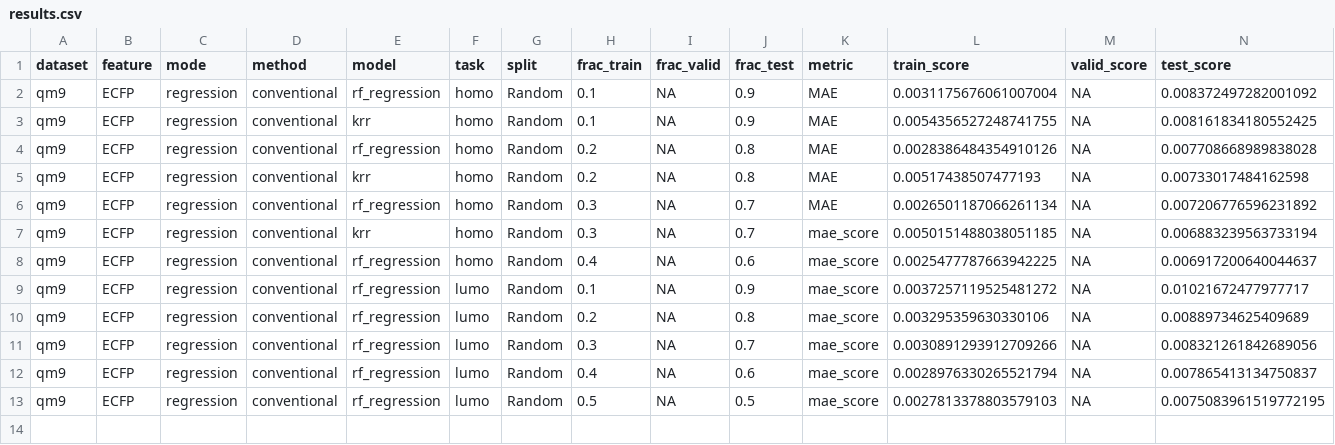
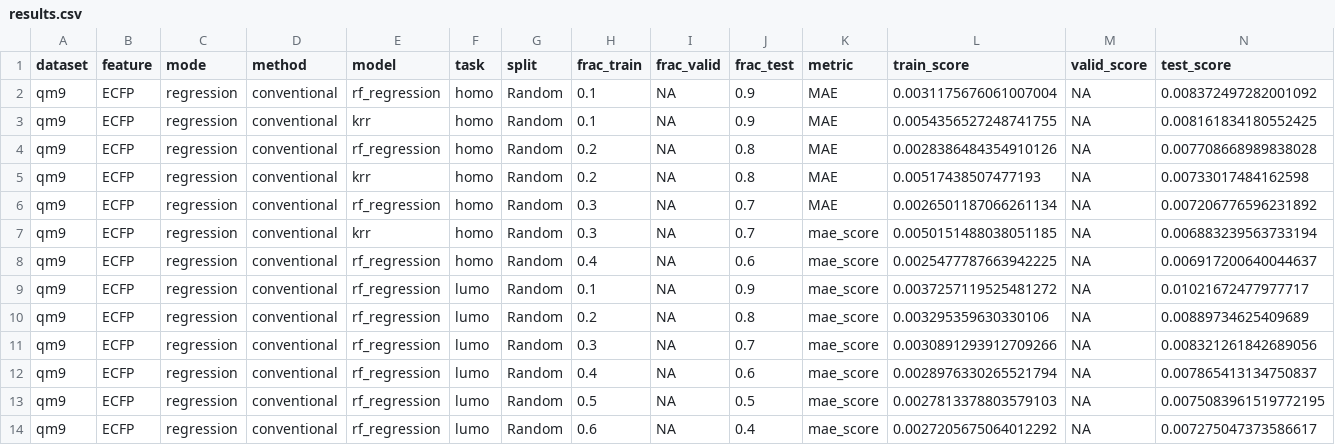
Before and after one commit to jakeparker/10-701-project-qm-benchmark, a CSV file: benchmark/results.csv, drawn as a sheet; only a part is shown; rows hold the shown columns only; the diff names each change by its address in the sheet, - before the commit and + after, or states it on an @@ line.

Commit message:
more sutff

```diff
--- a/benchmark/results.csv
+++ b/benchmark/results.csv
+row 14: qm9 | ECFP | regression | conventional | rf_regression | lumo | Random | 0.6 | NA | 0.4 | mae_score | 0.0027205675064012292 | NA | 0.007275047373586617
```
